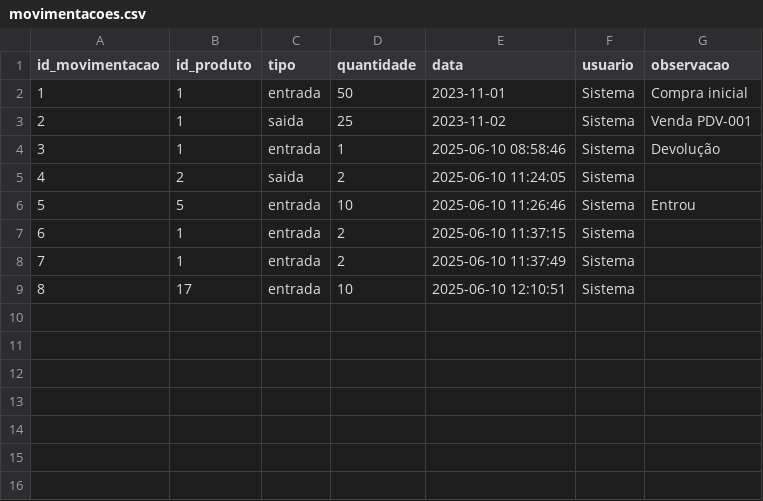
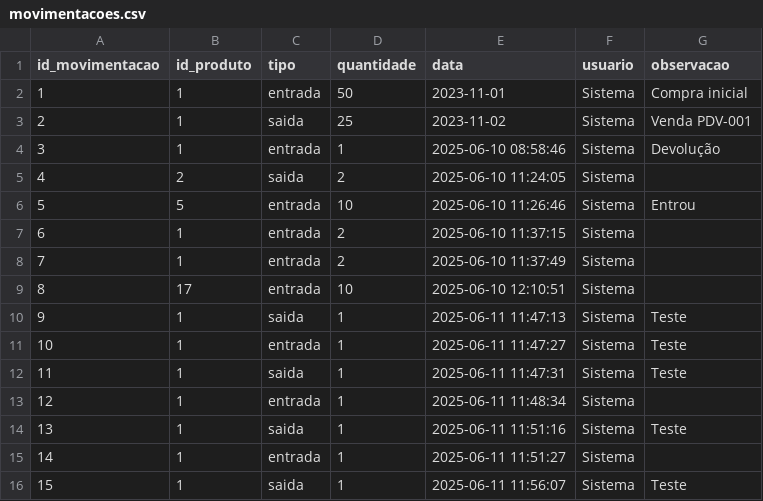
Before and after one commit to mateus-pcosta/projeto_estoque_inteligente, a CSV file: data/raw/movimentacoes.csv, drawn as a sheet; the diff names each change by its address in the sheet, - before the commit and + after, or states it on an @@ line.

Commit message:
Função de atualizar produtos_ultimos_30_dias através de uma checkbox em Movimentação de Estoque

```diff
--- a/data/raw/movimentacoes.csv
+++ b/data/raw/movimentacoes.csv
+row 10: 9 | 1 | saida | 1 | 2025-06-11 11:47:13 | Sistema | Teste
+row 11: 10 | 1 | entrada | 1 | 2025-06-11 11:47:27 | Sistema | Teste
+row 12: 11 | 1 | saida | 1 | 2025-06-11 11:47:31 | Sistema | Teste
+row 13: 12 | 1 | entrada | 1 | 2025-06-11 11:48:34 | Sistema
+row 14: 13 | 1 | saida | 1 | 2025-06-11 11:51:16 | Sistema | Teste
+row 15: 14 | 1 | entrada | 1 | 2025-06-11 11:51:27 | Sistema
+row 16: 15 | 1 | saida | 1 | 2025-06-11 11:56:07 | Sistema | Teste
```
Also changed, not shown: data/raw/produtos.csv, 2 other files.
